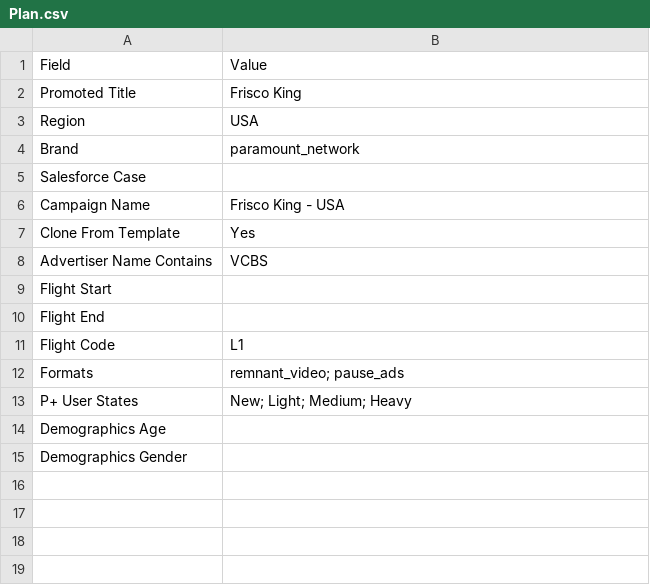
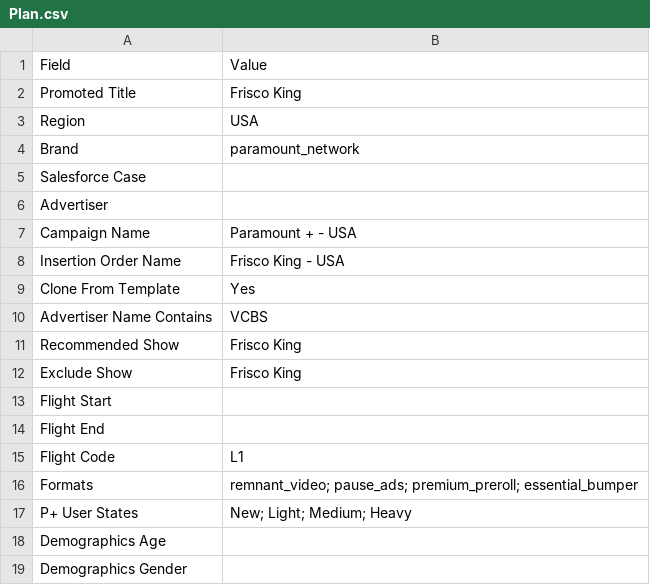
Before and after one commit to katekling-stack/Promo-Operations, a CSV file: templates/campaign-plan/Plan.csv, drawn as a sheet.

```diff
--- a/templates/campaign-plan/Plan.csv
+++ b/templates/campaign-plan/Plan.csv
@@ -5,5 +5,9 @@ Brand,paramount_network
 Salesforce Case,
-Campaign Name,Frisco King - USA
+Advertiser,
+Campaign Name,Paramount + - USA
+Insertion Order Name,Frisco King - USA
 Clone From Template,Yes
 Advertiser Name Contains,VCBS
+Recommended Show,Frisco King
+Exclude Show,Frisco King
 Flight Start,
@@ -11,3 +15,3 @@ Flight End,
 Flight Code,L1
-Formats,remnant_video; pause_ads
+Formats,remnant_video; pause_ads; premium_preroll; essential_bumper
 P+ User States,New; Light; Medium; Heavy
```
Also changed, not shown: templates/campaign-plan/Targeting.csv, 13 other files.
